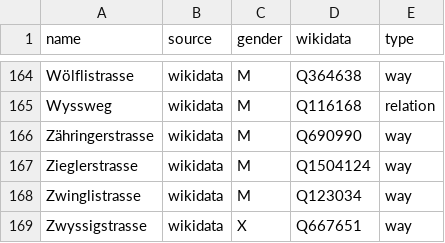
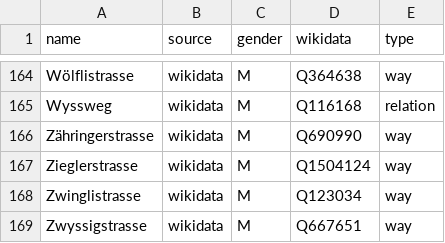
Before and after one commit to EqualStreetNames/equalstreetnames-bern, a CSV file: data/gender.csv, drawn as a sheet; only a part is shown, gaps mark what is left out.

```diff
--- a/data/gender.csv
+++ b/data/gender.csv
@@ -168,2 +168,2 @@ Zieglerstrasse,wikidata,M,Q1504124,way
 Zwinglistrasse,wikidata,M,Q123034,way
-Zwyssigstrasse,wikidata,X,Q667651,way
+Zwyssigstrasse,wikidata,M,Q667651,way
```
Also changed, not shown: 3 other files.
